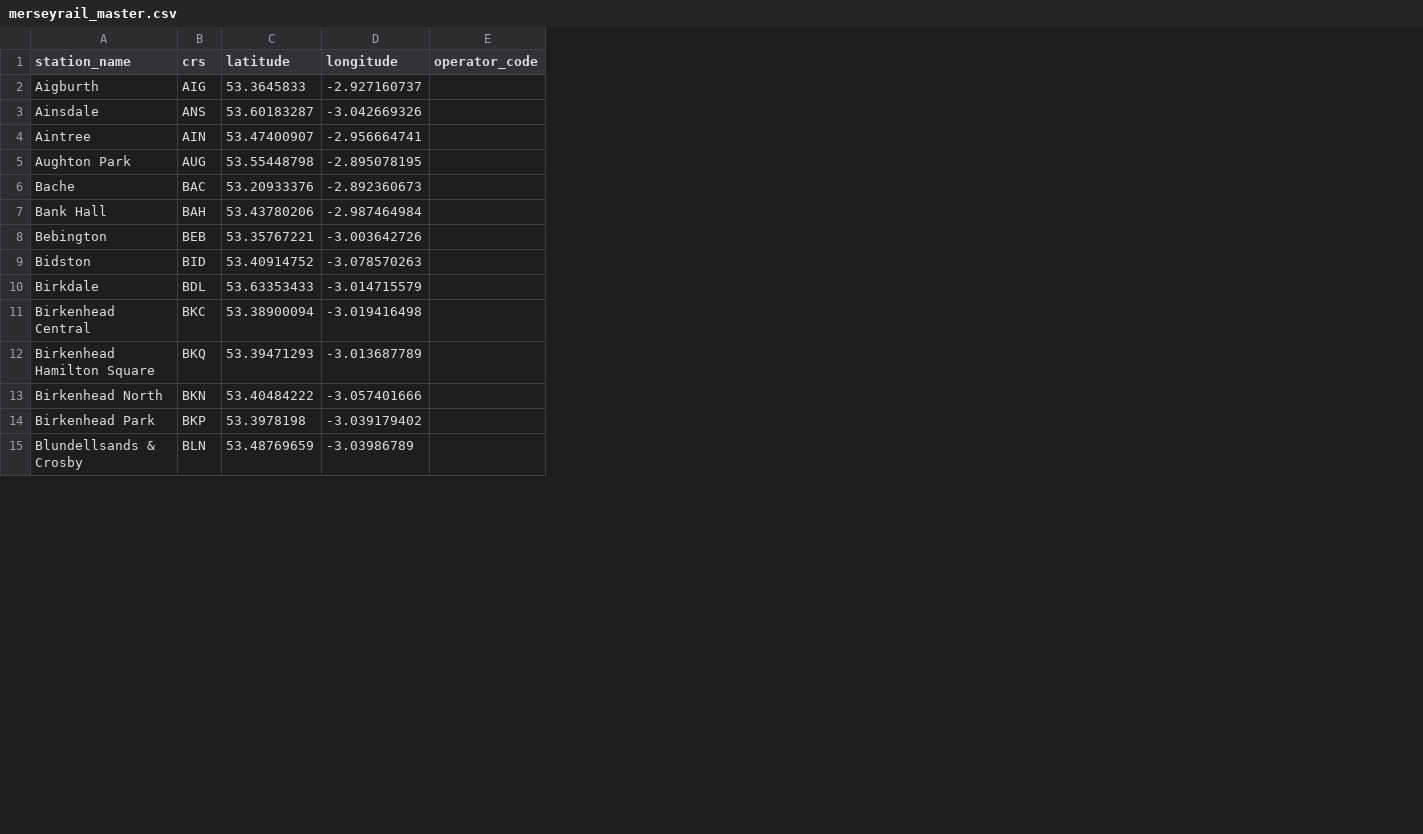
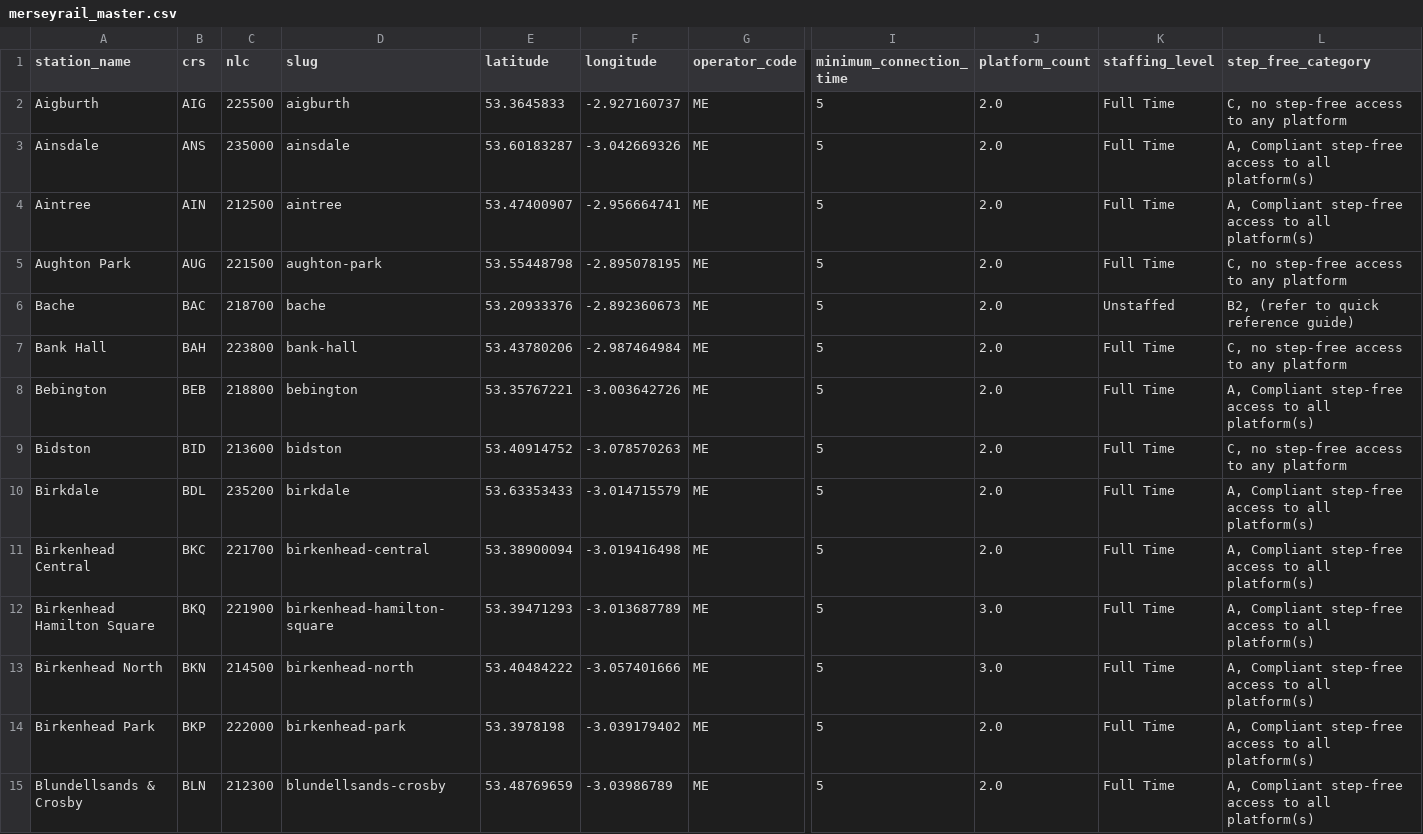
Before and after one commit to martintreforedwards-star/playtheroute, a CSV file: data/Merseyrail/merseyrail_master.csv, drawn as a sheet; only a part is shown, gaps mark what is left out; addresses are those after the commit; the diff covers the shown part only; the diff names each change by its address in the sheet, - before the commit and + after, or states it on an @@ line.

Commit message:
Builder Phase 3
Implemented generic network normalisation.
Added structural extraction from National Rail Knowledgebase.
Master datasets now include identity, operator, accessibility and platform metadata.

```diff
--- a/data/Merseyrail/merseyrail_master.csv
+++ b/data/Merseyrail/merseyrail_master.csv
+column C (nlc), rows 2-15: 225500 | 235000 | 212500 | 221500 | 218700 | 223800 | 218800 | 213600 | 235200 | 221700 | 221900 | 214500 | 222000 | 212300
+column D (slug), rows 2-15: aigburth | ainsdale | aintree | aughton-park | bache | bank-hall | bebington | bidston | birkdale | birkenhead-central | birkenhead-hamilton-square | birkenhead-north | birkenhead-park | blundellsands-crosby
+column I (minimum_connection_time), rows 2-15: all 5
+column J (platform_count), rows 2-15: 2.0 | 2.0 | 2.0 | 2.0 | 2.0 | 2.0 | 2.0 | 2.0 | 2.0 | 2.0 | 3.0 | 3.0 | 2.0 | 2.0
+column K (staffing_level), rows 2-15: Full Time | Full Time | Full Time | Full Time | Unstaffed | Full Time | Full Time | Full Time | Full Time | Full Time | Full Time | Full Time | Full Time | Full Time
+column L (step_free_category), rows 2-15: C, no step-free access to any platform | A, Compliant step-free access to all platform(s) | A, Compliant step-free access to all platform(s) | C, no step-free access to any platform | B2, (refer to quick reference guide) | C, no step-free access to any platform | A, Compliant step-free access to all platform(s) | C, no step-free access to any platform | A, Compliant step-free access to all platform(s) | A, Compliant step-free access to all platform(s) | A, Compliant step-free access to all platform(s) | A, Compliant step-free access to all platform(s) | A, Compliant step-free access to all platform(s) | A, Compliant step-free access to all platform(s)
-G2:G15 (operator_code): (empty)
+G2:G15 (operator_code): ME
```
Also changed, not shown: 53 edited cells elsewhere in this file, 1 other file.
